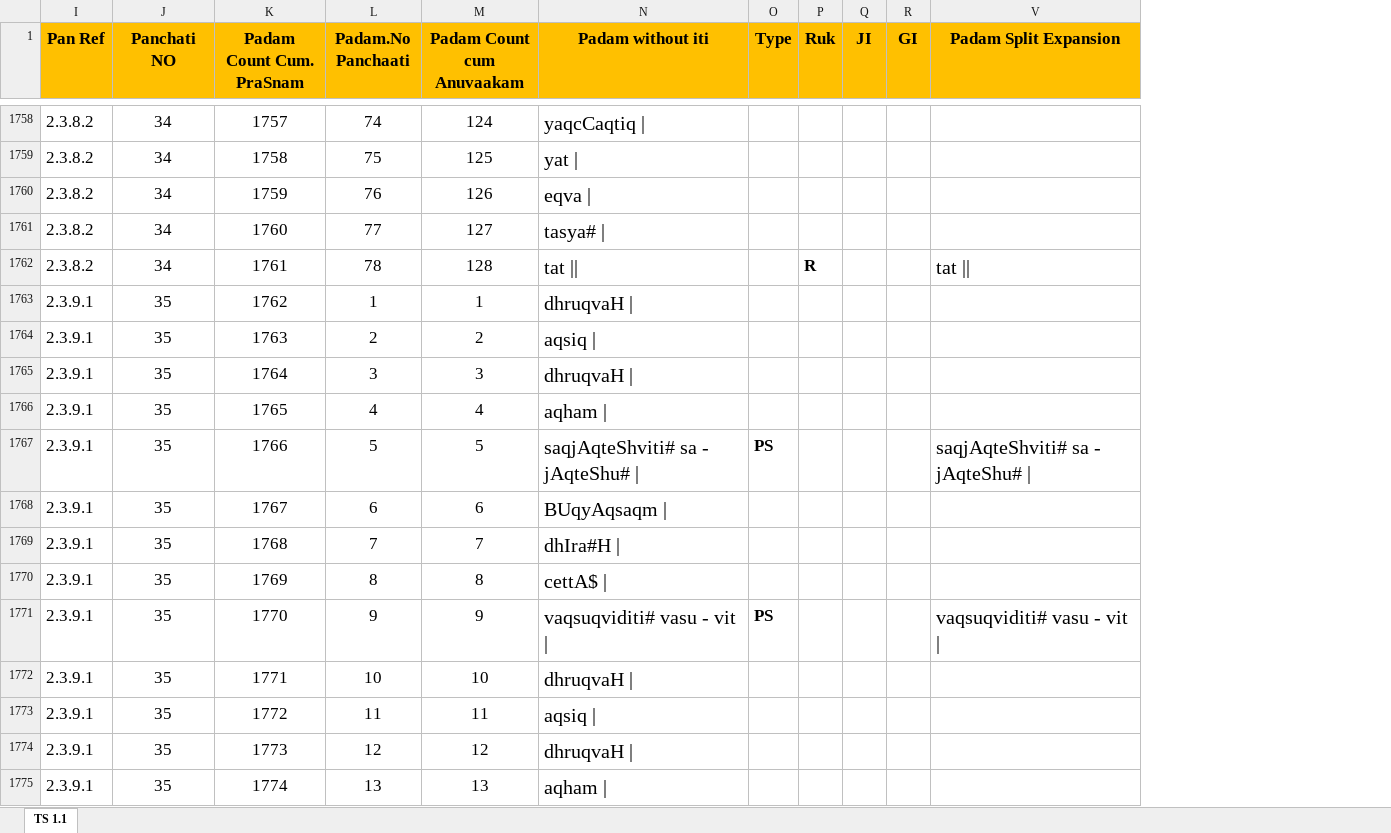
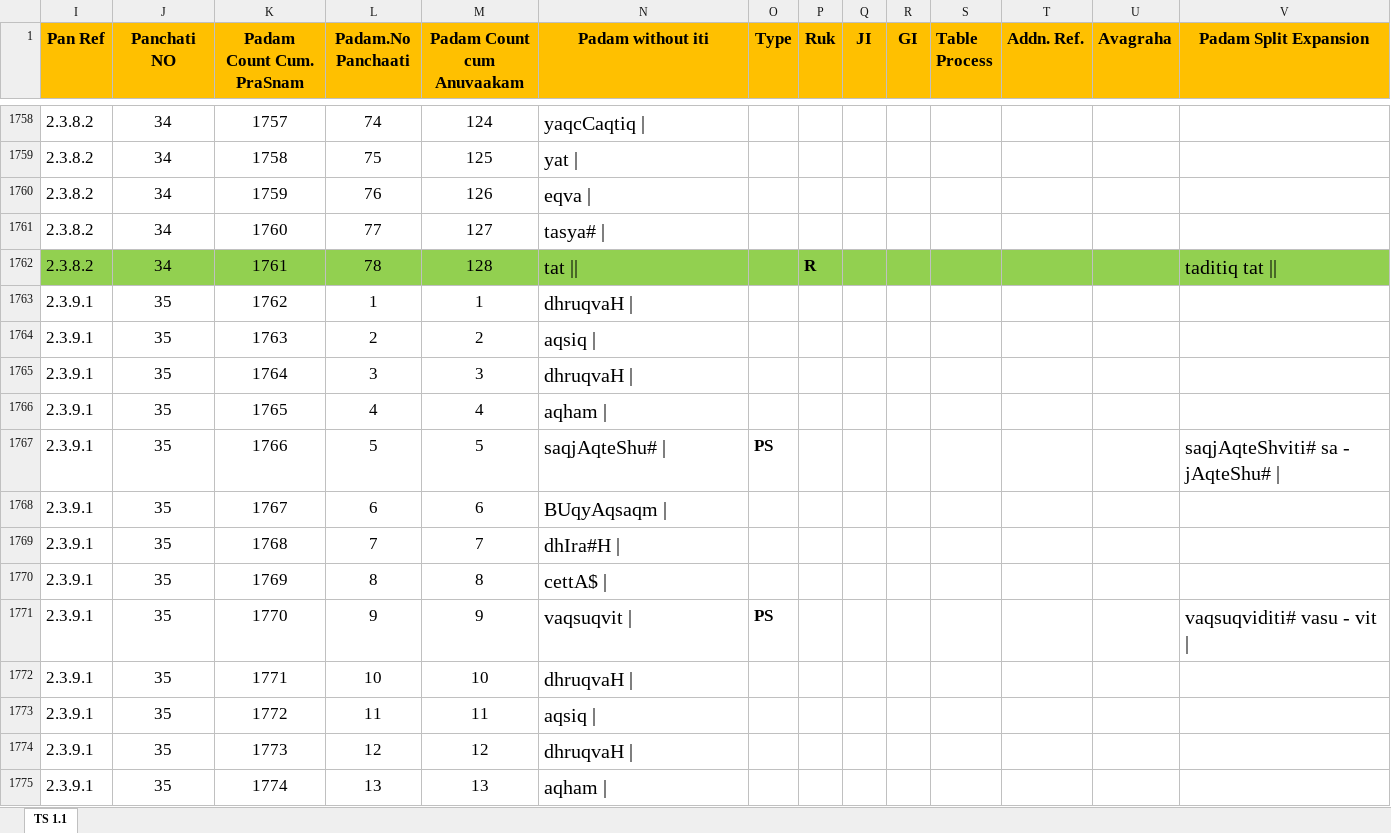
Before and after one commit to KYVeda/texts, an Excel workbook: TS Jatai Working/Raja Files/Padam Inputs/TS 2.3 Padam Input Template.xlsx, sheet TS 1.1, drawn as a sheet; only a part is shown, gaps mark what is left out; values as stored, in another font and other column widths than the file's, no borders; the diff covers the shown part only; the diff names each change by its address in the sheet, - before the commit and + after, or states it on an @@ line.

```diff
--- a/TS Jatai Working/Raja Files/Padam Inputs/TS 2.3 Padam Input Template.xlsx (sheet TS 1.1)
+++ b/TS Jatai Working/Raja Files/Padam Inputs/TS 2.3 Padam Input Template.xlsx (sheet TS 1.1)
@@ column S (Table Process) unhidden, empty @@
@@ column T (Addn. Ref.) unhidden, empty @@
@@ column U (Avagraha) unhidden, empty @@
-I1762:R1762 fill: none
+I1762:R1762 fill: #92D050
-V1762 (Padam Split Expansion): tat ||
+V1762 (Padam Split Expansion): taditiq tat ||
-V1762 fill: none
+V1762 fill: #92D050
-N1767 (Padam without iti): saqjAqteShviti# sa - jAqteShu# |
+N1767 (Padam without iti): saqjAqteShu# |
-N1771 (Padam without iti): vaqsuqviditi# vasu - vit |
+N1771 (Padam without iti): vaqsuqvit |
```
Also changed, not shown: 207 edited cells and cell formats elsewhere in this sheet, TS Jatai Working/TTD JatA PaaraayaNam.xlsx, 4 other files.
